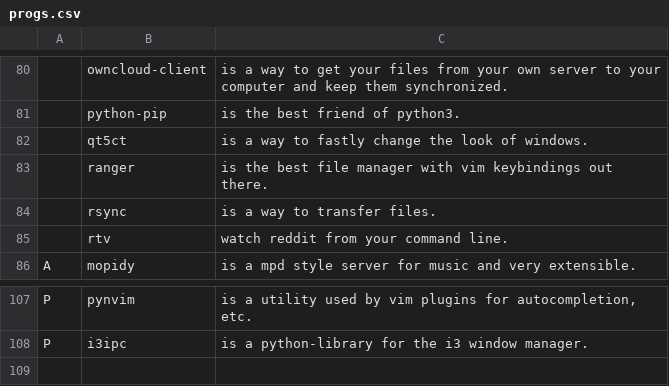
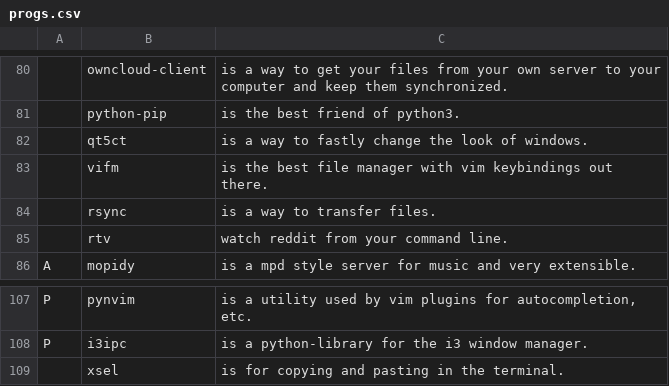
Before and after one commit to tiyn/larbs, a CSV file: progs.csv, drawn as a sheet; only a part is shown, gaps mark what is left out; the diff names each change by its address in the sheet, - before the commit and + after, or states it on an @@ line.

Commit message:
1.1.9 adding xsel for copy paste vimlike

```diff
--- a/progs.csv
+++ b/progs.csv
-B83: ranger
+B83: vifm
+row 109:  | xsel | is for copying and pasting in the terminal.
```
Also changed, not shown: 1 other file.
